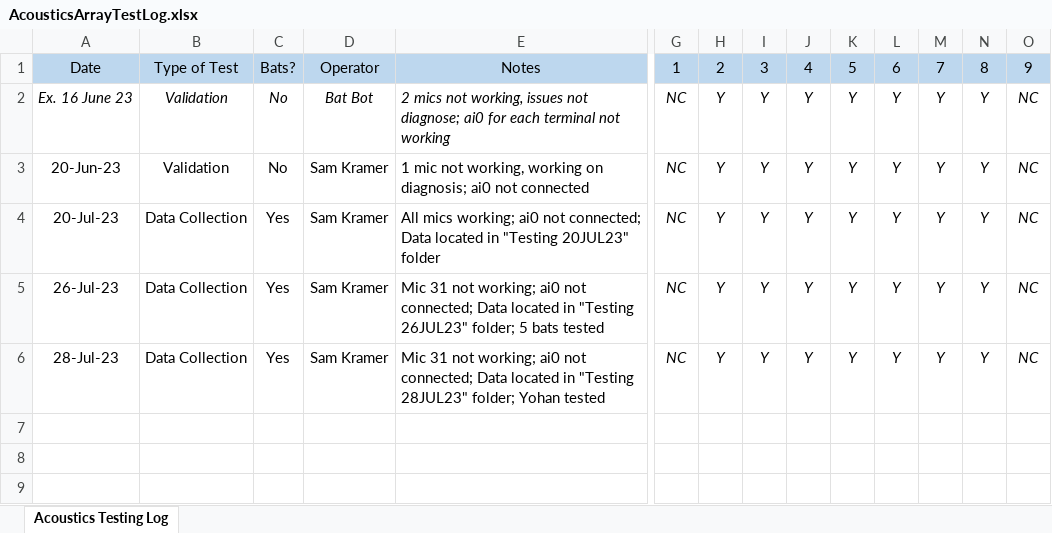
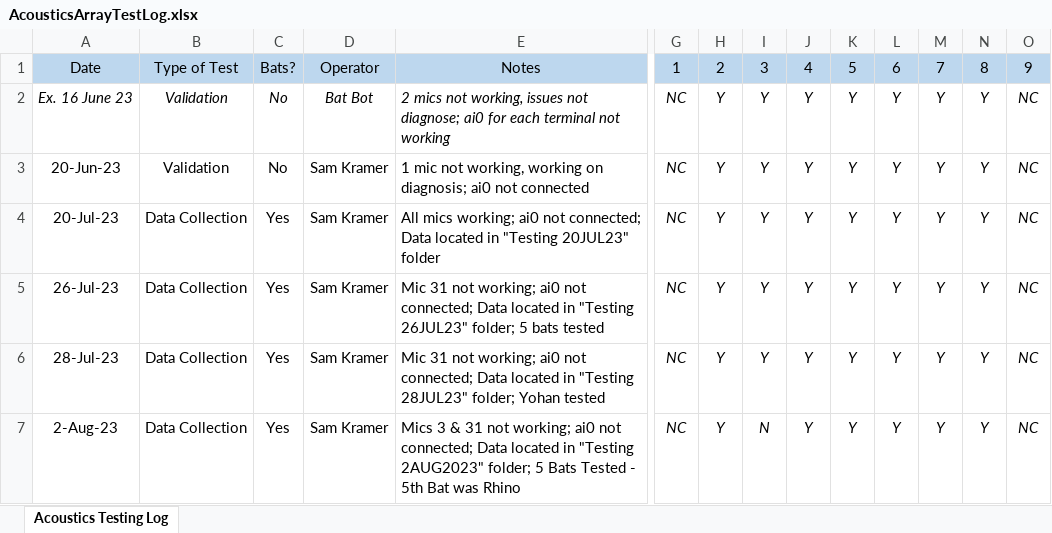
Before and after one commit to samkramer6/IRES_2023_Acoustics_Array, an Excel workbook: AcousticsArrayTestLog.xlsx, sheet Acoustics Testing Log, drawn as a sheet; only a part is shown, gaps mark what is left out; values as stored, in another font and other column widths than the file's, no borders; conditional formats not drawn; rows hold the shown columns only; the diff names each change by its address in the sheet, - before the commit and + after, or states it on an @@ line.

```diff
--- a/AcousticsArrayTestLog.xlsx (sheet Acoustics Testing Log)
+++ b/AcousticsArrayTestLog.xlsx (sheet Acoustics Testing Log)
+row 7: 2-Aug-23 | Data Collection | Yes | Sam Kramer | Mics 3 & 31 not working; ai0 not connected; Data located in "Testing 2AUG2023" folder; 5 Bats Tested - 5th Bat was Rhino | NC | Y | N | Y | Y | Y | Y | Y | NC
```
Also changed, not shown: 2 other files.
